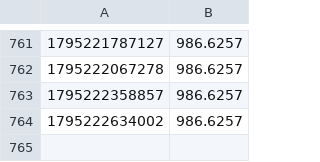
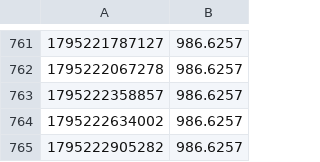
Before and after one commit to palcikia-crypto/omnos-hub, a CSV file: aegis-lab/results/equity.csv, drawn as a sheet; only a part is shown, gaps mark what is left out.

Commit message:
aegis: worker cycle update

```diff
--- a/aegis-lab/results/equity.csv
+++ b/aegis-lab/results/equity.csv
@@ -764 +764,2 @@
 1795222634002,986.6257
+1795222905282,986.6257
```
Also changed, not shown: aegis-lab/results/lab/paper_equity.csv, 11 other files.
